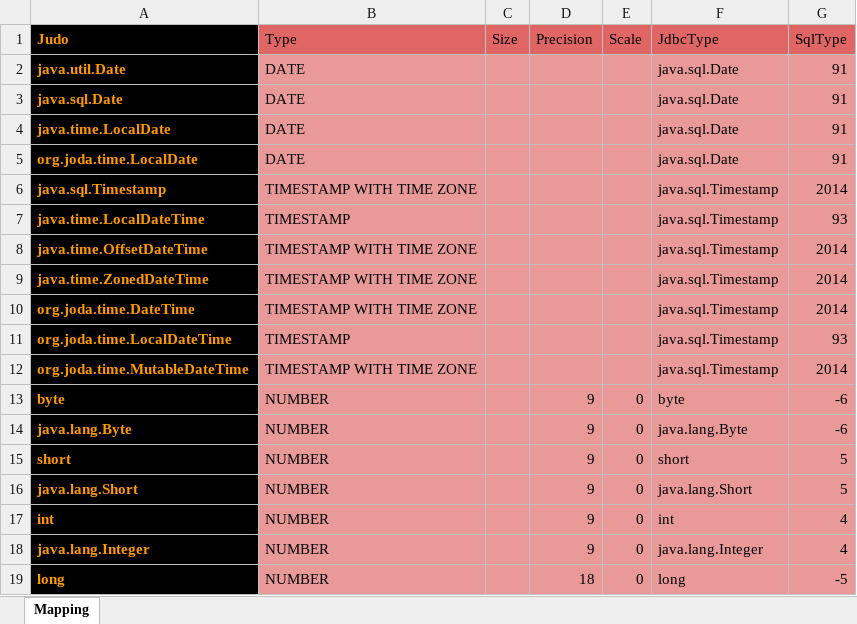
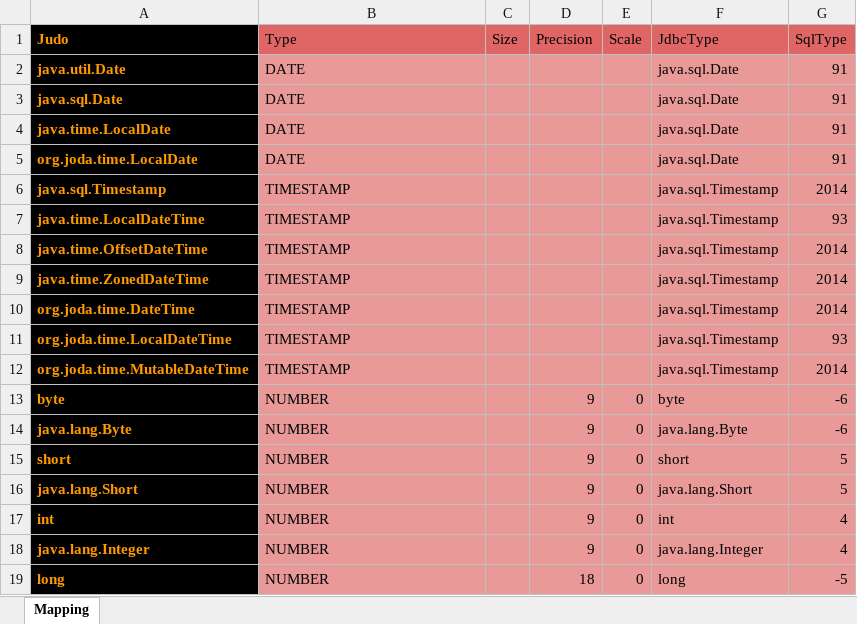
Before and after one commit to BlackBeltTechnology/judo-tatami-base, an Excel workbook: judo-tatami-asm2rdbms/model/RDBMS_Data_Types_Oracle.xlsx, sheet Mapping, drawn as a sheet; only a part is shown; values as stored, in another font and other column widths than the file's, no borders; the diff names each change by its address in the sheet, - before the commit and + after, or states it on an @@ line.

```diff
--- a/judo-tatami-asm2rdbms/model/RDBMS_Data_Types_Oracle.xlsx (sheet Mapping)
+++ b/judo-tatami-asm2rdbms/model/RDBMS_Data_Types_Oracle.xlsx (sheet Mapping)
-B6 (Type): TIMESTAMP WITH TIME ZONE
+B6 (Type): TIMESTAMP
-B8:B10 (Type): TIMESTAMP WITH TIME ZONE
+B8:B10 (Type): TIMESTAMP
-B12 (Type): TIMESTAMP WITH TIME ZONE
+B12 (Type): TIMESTAMP
```
Also changed, not shown: judo-tatami-asm2rdbms/model/RDBMS_Data_Types_Hsqldb.xlsx, judo-tatami-asm2rdbms/model/RDBMS_Data_Types_Postgresql.xlsx, 7 other files.
